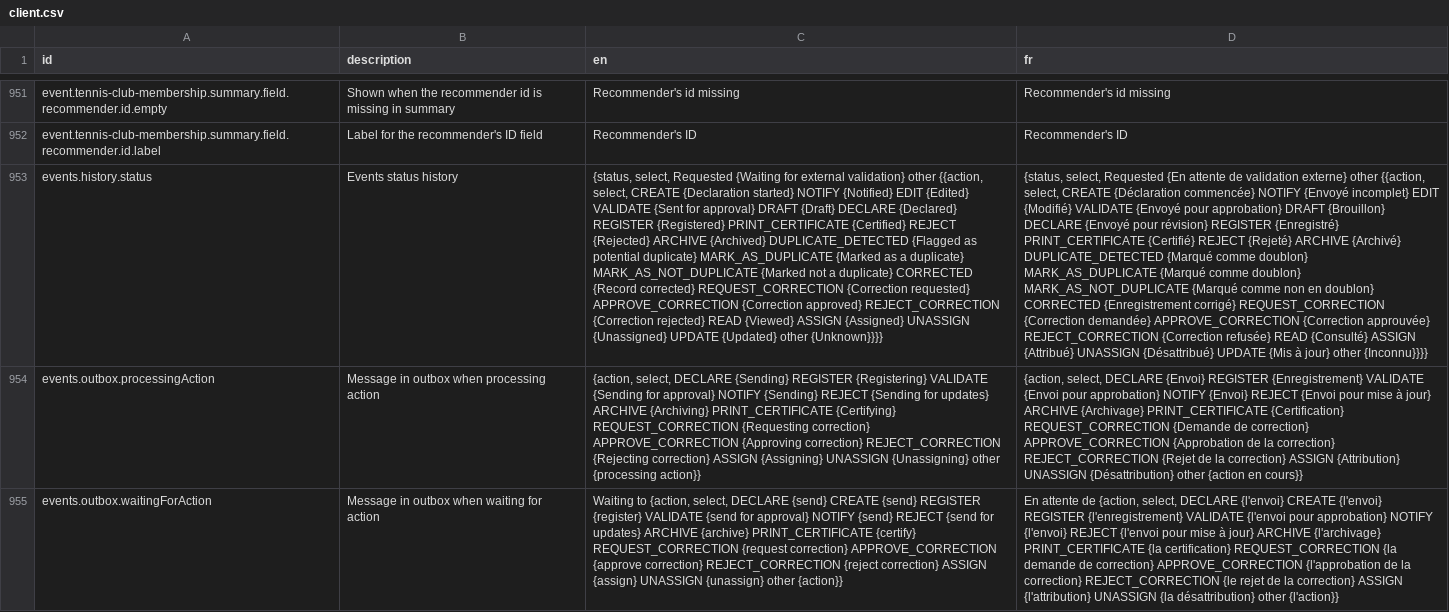
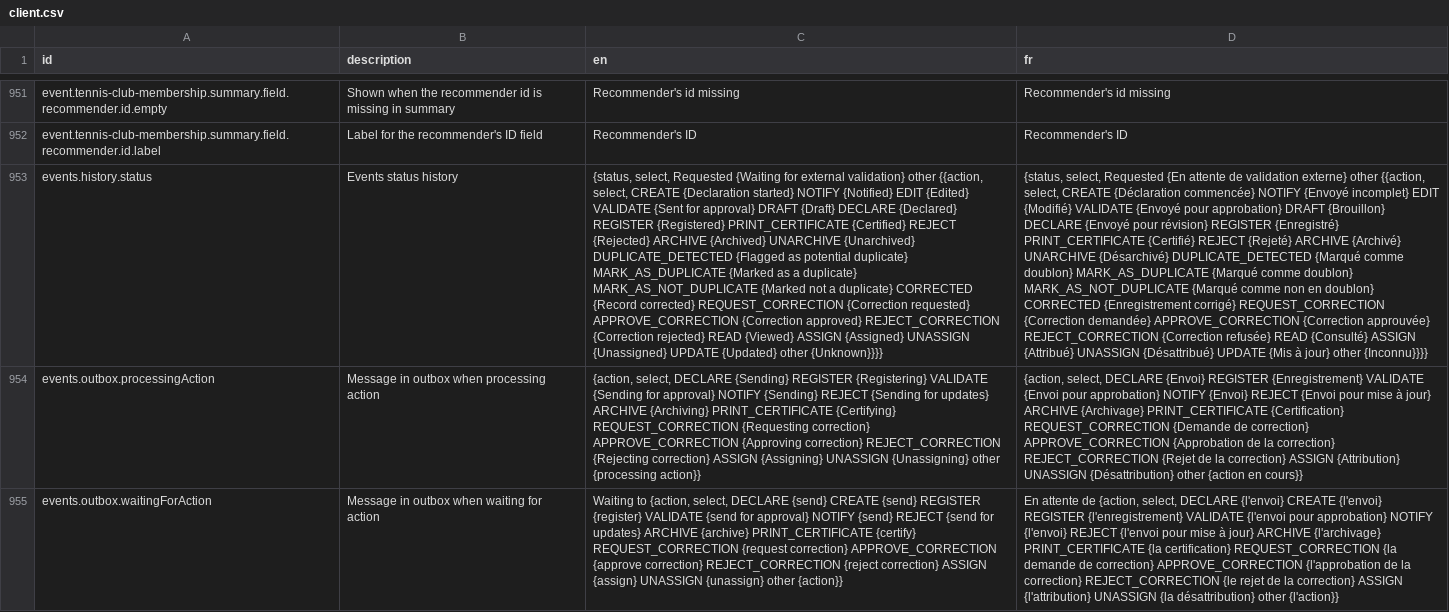
Before and after one commit to opencrvs/opencrvs-testland, a CSV file: src/translations/client.csv, drawn as a sheet; only a part is shown, gaps mark what is left out; the diff names each change by its address in the sheet, - before the commit and + after, or states it on an @@ line.

Commit message:
fix: update client message for unarchive action in audit

```diff
--- a/src/translations/client.csv
+++ b/src/translations/client.csv
-C953 (en): …ARCHIVE {Archived} DUPLICATE_DETECTED {Flagged…
+C953 (en): …ARCHIVE {Archived} UNARCHIVE {Unarchived} DUPLICATE_DETECTED {Flagged…
-D953 (fr): …ARCHIVE {Archivé} DUPLICATE_DETECTED {Marqué…
+D953 (fr): …ARCHIVE {Archivé} UNARCHIVE {Désarchivé} DUPLICATE_DETECTED {Marqué…
```
